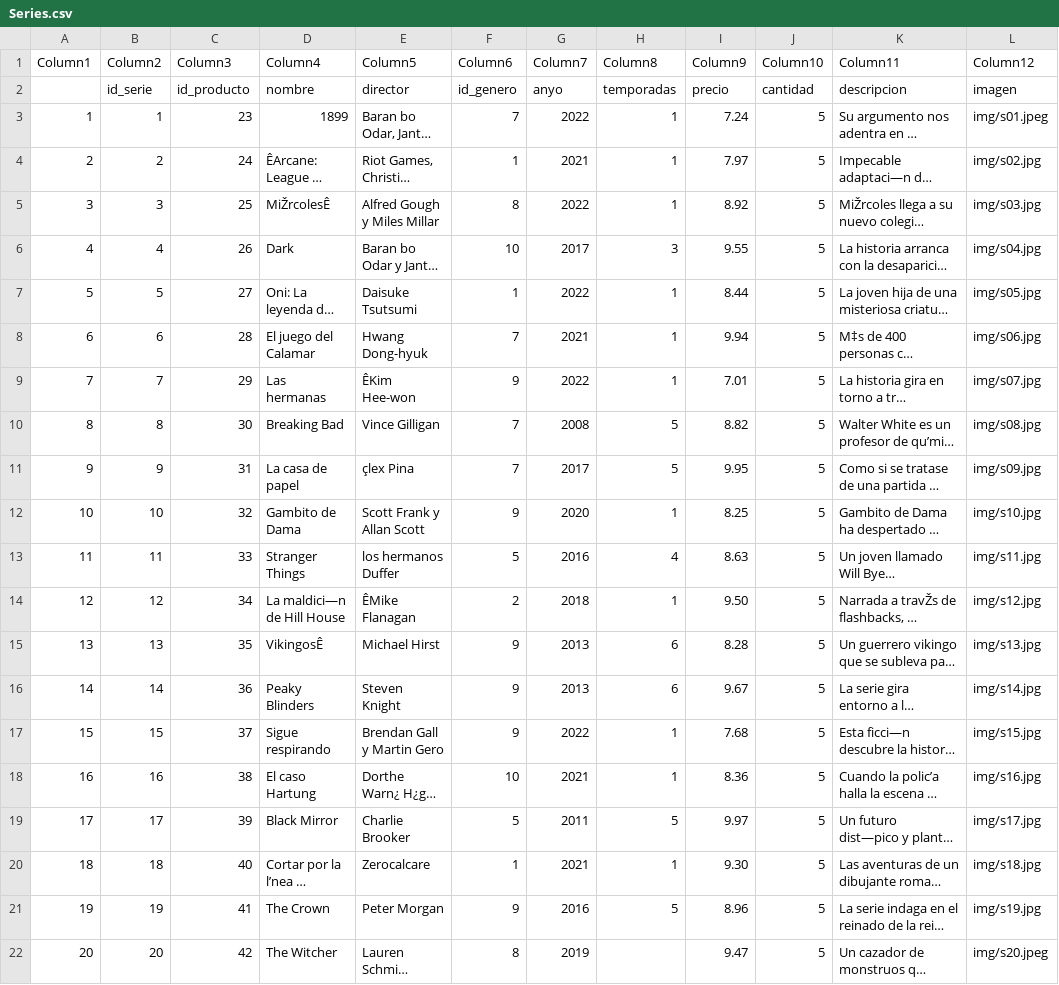
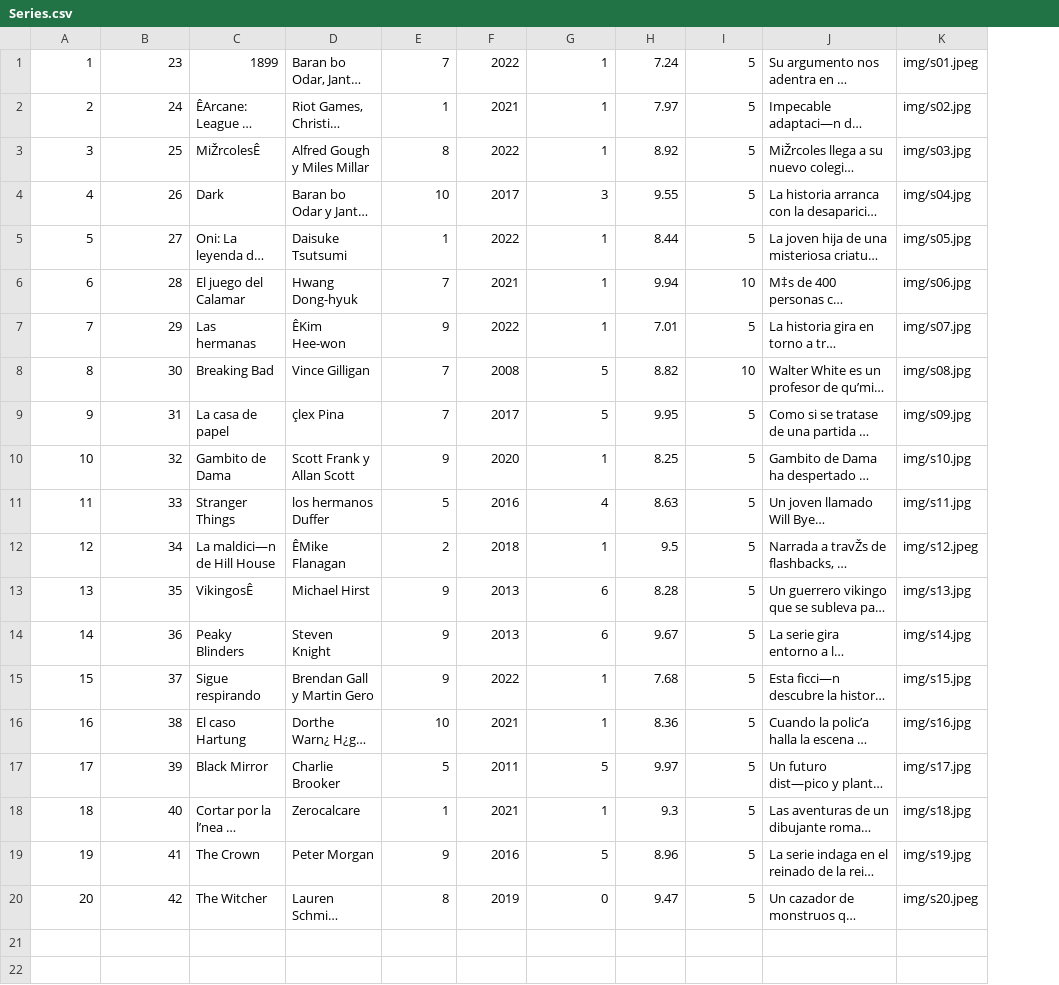
Before and after one commit to IkerOrrantia/Proyecto-VideoClub-B01, a CSV file: PruebaGit/Data/Series.csv, drawn as a sheet; long unchanged cells end in …; removed rows and columns are numbered as before the commit, all else as after; the diff names each change by its address in the sheet, - before the commit and + after, or states it on an @@ line.

```diff
--- a/PruebaGit/Data/Series.csv
+++ b/PruebaGit/Data/Series.csv
-column B, rows 3-22: 1 | 2 | 3 | 4 | 5 | 6 | 7 | 8 | 9 | 10 | 11 | 12 | 13 | 14 | 15 | 16 | 17 | 18 | 19 | 20
-row 1: Column1 | Column2 | Column3 | Column4 | Column5 | Column6 | Column7 | Column8 | Column9 | Column10 | Column11 | Column12
-row 2:  | id_serie | id_producto | nombre | director | id_genero | anyo | temporadas | precio | cantidad | descripcion | imagen
-I6: 5
+I6: 10
-I8: 5
+I8: 10
-H12: 9.50
+H12: 9.5
-K12: img/s12.jpg
+K12: img/s12.jpeg
-H18: 9.30
+H18: 9.3
-G20: (empty)
+G20: 0
```
Also changed, not shown: 5 other files.
